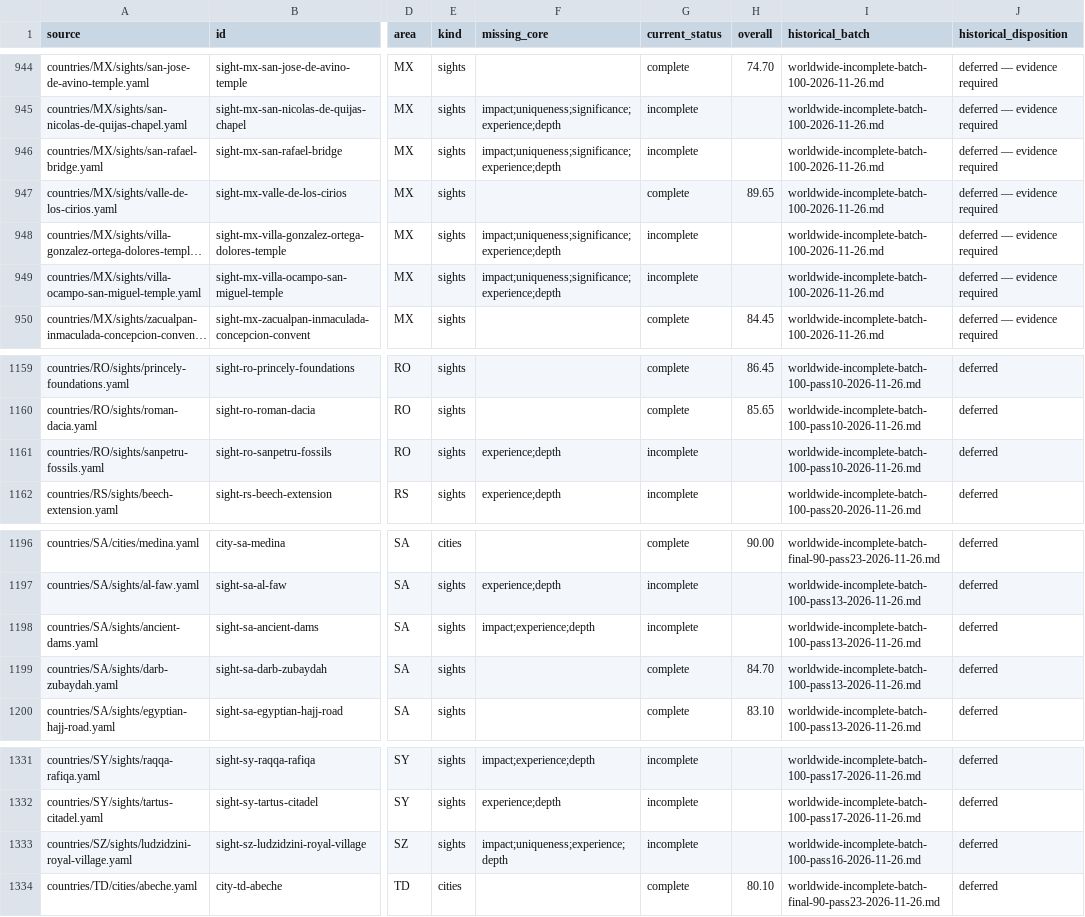
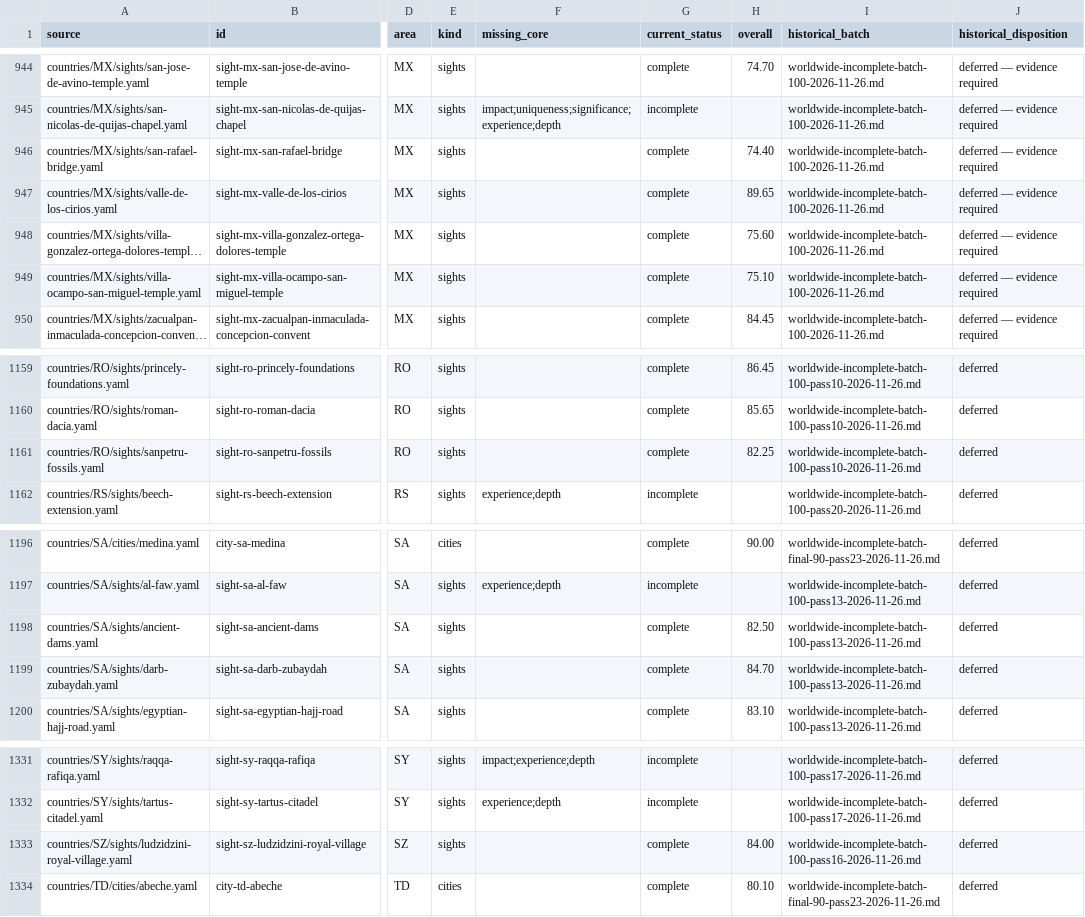
Before and after one commit to Persie0/TopTravelList, a TSV file: methodology/worldwide-backlog/original-inventory.tsv, drawn as a sheet; only a part is shown, gaps mark what is left out; long unchanged cells end in …; the diff names each change by its address in the sheet, - before the commit and + after, or states it on an @@ line.

```diff
--- a/methodology/worldwide-backlog/original-inventory.tsv
+++ b/methodology/worldwide-backlog/original-inventory.tsv
-F946 (missing_core): impact;uniqueness;significance;experience;depth
+F946 (missing_core): (empty)
-G946 (current_status): incomplete
+G946 (current_status): complete
-H946 (overall): (empty)
+H946 (overall): 74.40
-F948:F949 (missing_core): impact;uniqueness;significance;experience;depth
+F948:F949 (missing_core): (empty)
-G948:G949 (current_status): incomplete
+G948:G949 (current_status): complete
-H948 (overall): (empty)
+H948 (overall): 75.60
-H949 (overall): (empty)
+H949 (overall): 75.10
-F1161 (missing_core): experience;depth
+F1161 (missing_core): (empty)
-G1161 (current_status): incomplete
+G1161 (current_status): complete
-H1161 (overall): (empty)
+H1161 (overall): 82.25
-F1198 (missing_core): impact;experience;depth
+F1198 (missing_core): (empty)
-G1198 (current_status): incomplete
+G1198 (current_status): complete
-H1198 (overall): (empty)
+H1198 (overall): 82.50
-F1333 (missing_core): impact;uniqueness;experience;depth
+F1333 (missing_core): (empty)
-G1333 (current_status): incomplete
+G1333 (current_status): complete
-H1333 (overall): (empty)
+H1333 (overall): 84.00
```
Also changed, not shown: methodology/worldwide-backlog/remaining.tsv, 7 other files.
